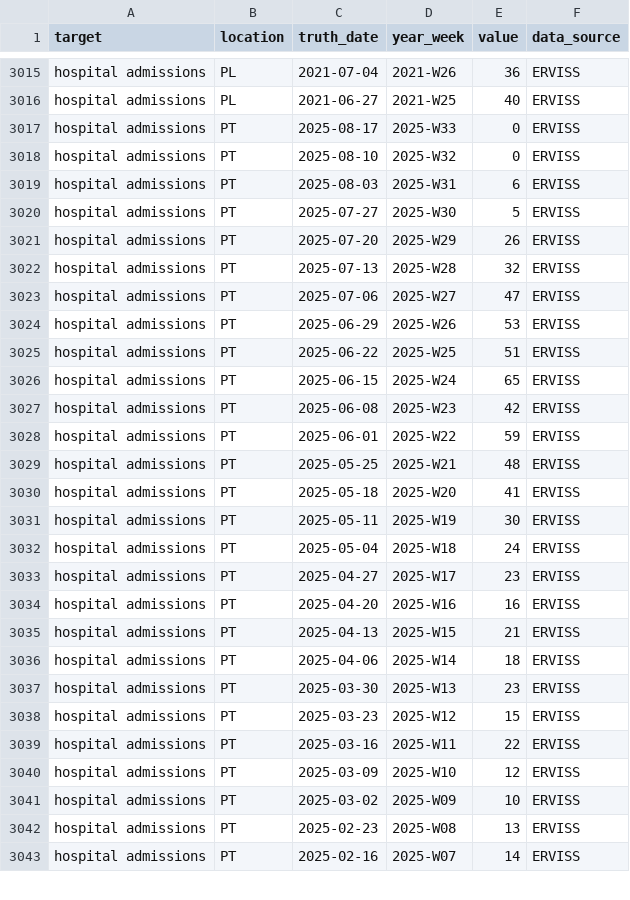
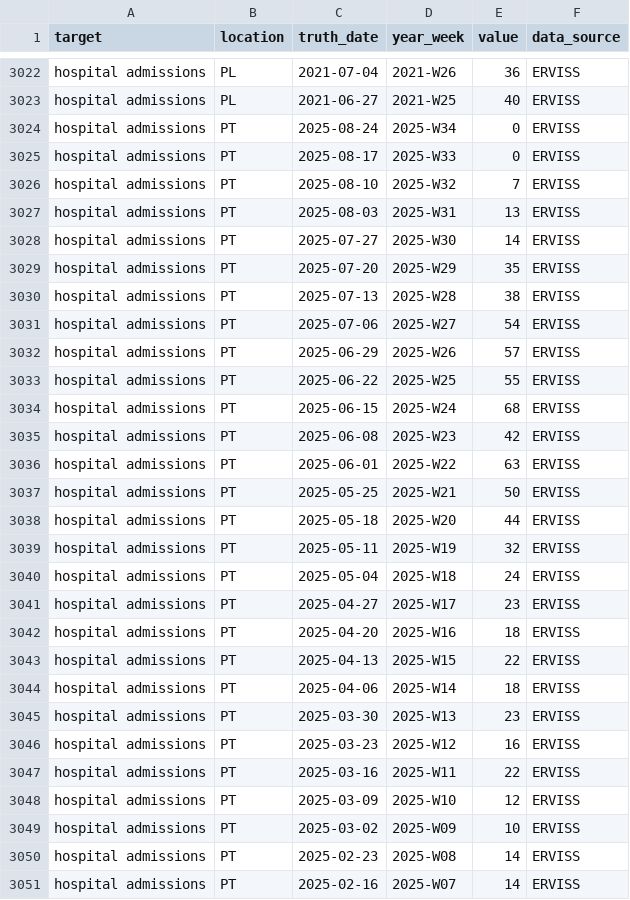
Before and after one commit to vinkenoogm/RespiCast-Covid19, a CSV file: target-data/latest-hospital_admissions.csv, drawn as a sheet; only a part is shown, gaps mark what is left out; the diff covers the shown part only.

```diff
--- a/target-data/latest-hospital_admissions.csv
+++ b/target-data/latest-hospital_admissions.csv
@@ -3016,24 +3023,25 @@ hospital admissions,PL,2021-07-04,2021-W26,36,ERVISS
 hospital admissions,PL,2021-06-27,2021-W25,40,ERVISS
+hospital admissions,PT,2025-08-24,2025-W34,0,ERVISS
 hospital admissions,PT,2025-08-17,2025-W33,0,ERVISS
-hospital admissions,PT,2025-08-10,2025-W32,0,ERVISS
-hospital admissions,PT,2025-08-03,2025-W31,6,ERVISS
-hospital admissions,PT,2025-07-27,2025-W30,5,ERVISS
-hospital admissions,PT,2025-07-20,2025-W29,26,ERVISS
-hospital admissions,PT,2025-07-13,2025-W28,32,ERVISS
-hospital admissions,PT,2025-07-06,2025-W27,47,ERVISS
-hospital admissions,PT,2025-06-29,2025-W26,53,ERVISS
-hospital admissions,PT,2025-06-22,2025-W25,51,ERVISS
-hospital admissions,PT,2025-06-15,2025-W24,65,ERVISS
+hospital admissions,PT,2025-08-10,2025-W32,7,ERVISS
+hospital admissions,PT,2025-08-03,2025-W31,13,ERVISS
+hospital admissions,PT,2025-07-27,2025-W30,14,ERVISS
+hospital admissions,PT,2025-07-20,2025-W29,35,ERVISS
+hospital admissions,PT,2025-07-13,2025-W28,38,ERVISS
+hospital admissions,PT,2025-07-06,2025-W27,54,ERVISS
+hospital admissions,PT,2025-06-29,2025-W26,57,ERVISS
+hospital admissions,PT,2025-06-22,2025-W25,55,ERVISS
+hospital admissions,PT,2025-06-15,2025-W24,68,ERVISS
 hospital admissions,PT,2025-06-08,2025-W23,42,ERVISS
-hospital admissions,PT,2025-06-01,2025-W22,59,ERVISS
-hospital admissions,PT,2025-05-25,2025-W21,48,ERVISS
-hospital admissions,PT,2025-05-18,2025-W20,41,ERVISS
-hospital admissions,PT,2025-05-11,2025-W19,30,ERVISS
+hospital admissions,PT,2025-06-01,2025-W22,63,ERVISS
+hospital admissions,PT,2025-05-25,2025-W21,50,ERVISS
+hospital admissions,PT,2025-05-18,2025-W20,44,ERVISS
+hospital admissions,PT,2025-05-11,2025-W19,32,ERVISS
 hospital admissions,PT,2025-05-04,2025-W18,24,ERVISS
 hospital admissions,PT,2025-04-27,2025-W17,23,ERVISS
-hospital admissions,PT,2025-04-20,2025-W16,16,ERVISS
-hospital admissions,PT,2025-04-13,2025-W15,21,ERVISS
+hospital admissions,PT,2025-04-20,2025-W16,18,ERVISS
+hospital admissions,PT,2025-04-13,2025-W15,22,ERVISS
 hospital admissions,PT,2025-04-06,2025-W14,18,ERVISS
 hospital admissions,PT,2025-03-30,2025-W13,23,ERVISS
-hospital admissions,PT,2025-03-23,2025-W12,15,ERVISS
+hospital admissions,PT,2025-03-23,2025-W12,16,ERVISS
 hospital admissions,PT,2025-03-16,2025-W11,22,ERVISS
@@ -3041,3 +3049,3 @@ hospital admissions,PT,2025-03-09,2025-W10,12,ERVISS
 hospital admissions,PT,2025-03-02,2025-W09,10,ERVISS
-hospital admissions,PT,2025-02-23,2025-W08,13,ERVISS
+hospital admissions,PT,2025-02-23,2025-W08,14,ERVISS
 hospital admissions,PT,2025-02-16,2025-W07,14,ERVISS
```
Also changed, not shown: 8 added rows and 80 edited cells elsewhere in this file.
